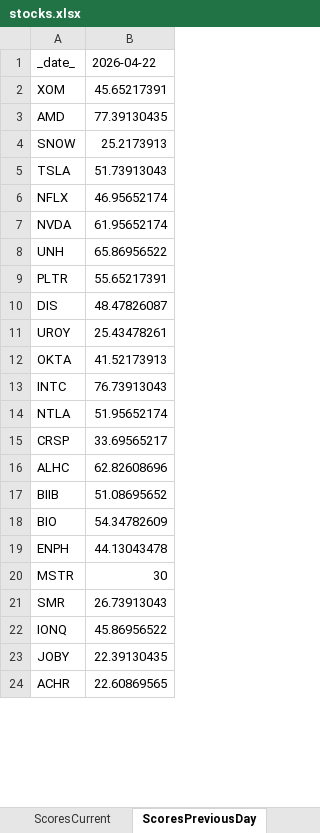
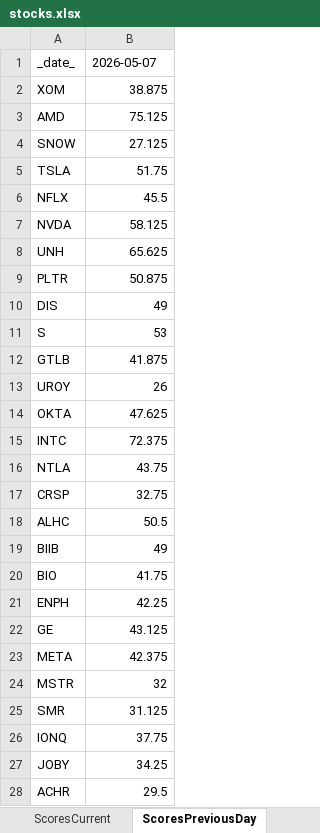
Before and after one commit to srijaipur/stocks-analytics-engine, an Excel workbook: data/stocks.xlsx, sheet ScoresPreviousDay, drawn as a sheet; only a part is shown; values as stored, in another font and other column widths than the file's, no borders; addresses are those after the commit; the diff covers the shown part only; the diff names each change by its address in the sheet, - before the commit and + after, or states it on an @@ line.

```diff
--- a/data/stocks.xlsx (sheet ScoresPreviousDay)
+++ b/data/stocks.xlsx (sheet ScoresPreviousDay)
-B1: 2026-04-22
+B1: 2026-05-07
-B2: 45.65217391
+B2: 38.875
-B3: 77.39130435
+B3: 75.125
-B4: 25.2173913
+B4: 27.125
-B5: 51.73913043
+B5: 51.75
-B6: 46.95652174
+B6: 45.5
-B7: 61.95652174
+B7: 58.125
-B8: 65.86956522
+B8: 65.625
-B9: 55.65217391
+B9: 50.875
-B10: 48.47826087
+B10: 49
+row 11: S | 53
+row 12: GTLB | 41.875
-B13: 25.43478261
+B13: 26
-B14: 41.52173913
+B14: 47.625
-B15: 76.73913043
+B15: 72.375
-B16: 51.95652174
+B16: 43.75
-B17: 33.69565217
+B17: 32.75
-B18: 62.82608696
+B18: 50.5
-B19: 51.08695652
+B19: 49
-B20: 54.34782609
+B20: 41.75
-B21: 44.13043478
+B21: 42.25
+row 22: GE | 43.125
+row 23: META | 42.375
-B24: 30
+B24: 32
-B25: 26.73913043
+B25: 31.125
-B26: 45.86956522
+B26: 37.75
-B27: 22.39130435
+B27: 34.25
-B28: 22.60869565
+B28: 29.5
```
Also changed, not shown: 30 added rows and 23 edited cells elsewhere in this sheet, sheet ScoresCurrent, sheet Watchlist, sheet Portfolio, 2 other files.
